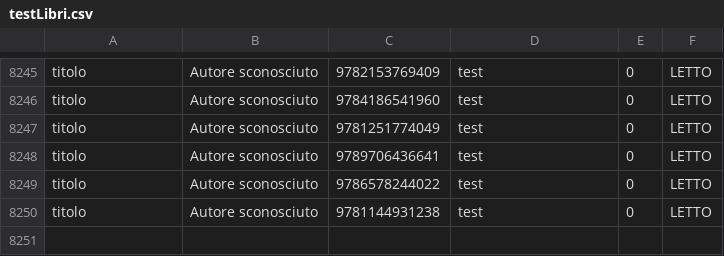
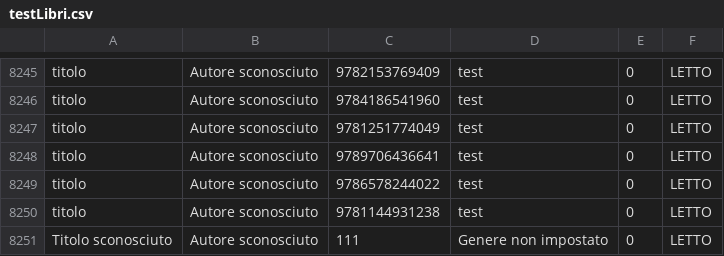
Before and after one commit to Kiriaevi/gestoreBiblioteca, a CSV file: testLibri.csv, drawn as a sheet; only a part is shown, gaps mark what is left out; the diff names each change by its address in the sheet, - before the commit and + after, or states it on an @@ line.

```diff
--- a/testLibri.csv
+++ b/testLibri.csv
+row 8251: Titolo sconosciuto | Autore sconosciuto | 111 | Genere non impostato | 0 | LETTO
```
Also changed, not shown: libri.csv, 1 other file.
